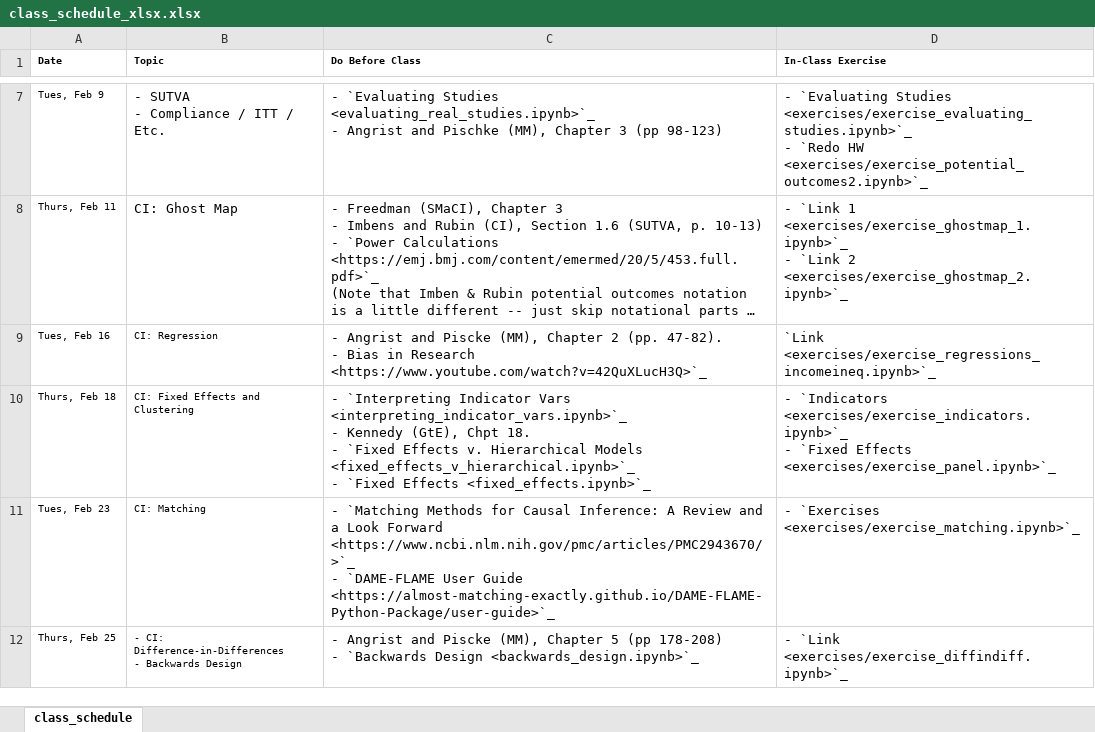
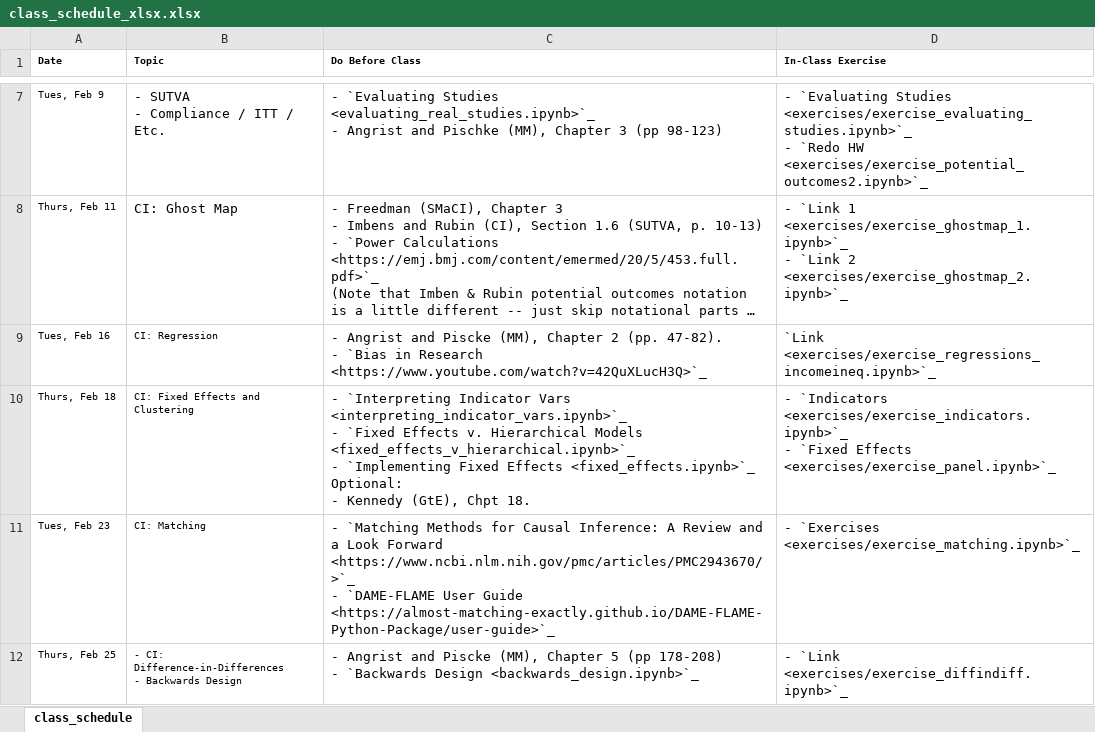
Before and after one commit to nickeubank/unifyingdatascience, an Excel workbook: source/class_schedule_xlsx.xlsx, sheet class_schedule, drawn as a sheet; only a part is shown, gaps mark what is left out; long unchanged cells end in …; values as stored, in another font and other column widths than the file's, no borders; ↵ is a line break in a cell; the diff names each change by its address in the sheet, - before the commit and + after, or states it on an @@ line.

```diff
--- a/source/class_schedule_xlsx.xlsx (sheet class_schedule)
+++ b/source/class_schedule_xlsx.xlsx (sheet class_schedule)
-C9 (Do Before Class): …47-82). ↵ - Bias in Research…
+C9 (Do Before Class): …47-82). ↵ - `Bias in Research…
-C10 (Do Before Class): …<interpreting_indicator_vars.ipynb>`_ ↵ - Kennedy (GtE), Chpt 18. ↵ - `Fixed Effects v. Hierarchical Models <fixed_effects_v_hierarchical.ipynb>`_ ↵ - `Fixed Effects <fixed_effects.ipynb>`_
+C10 (Do Before Class): …<interpreting_indicator_vars.ipynb>`_ ↵ - `Fixed Effects v. Hierarchical Models <fixed_effects_v_hierarchical.ipynb>`_ ↵ - `Implementing Fixed Effects <fixed_effects.ipynb>`_ ↵ Optional: ↵ - Kennedy (GtE), Chpt 18.
```
Also changed, not shown: 15 other files.
